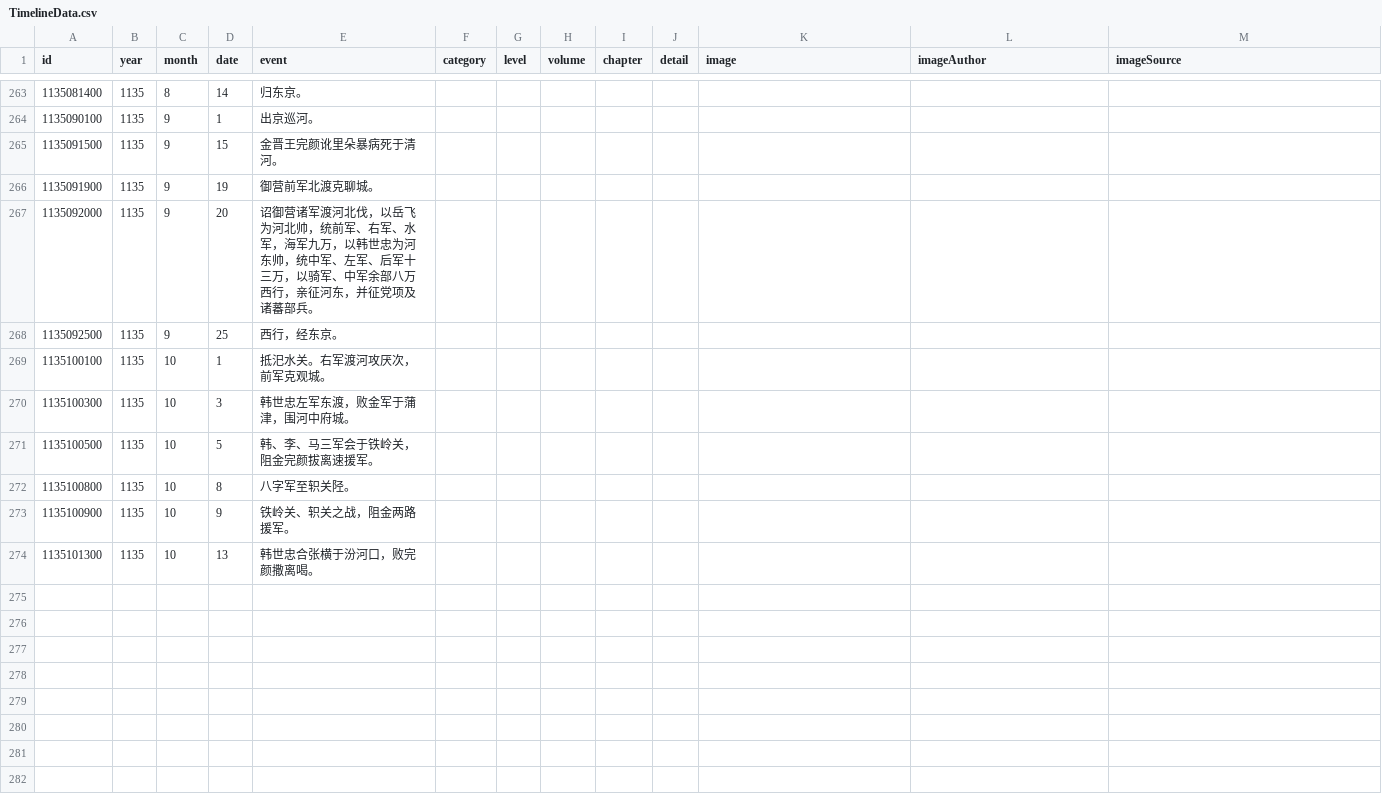
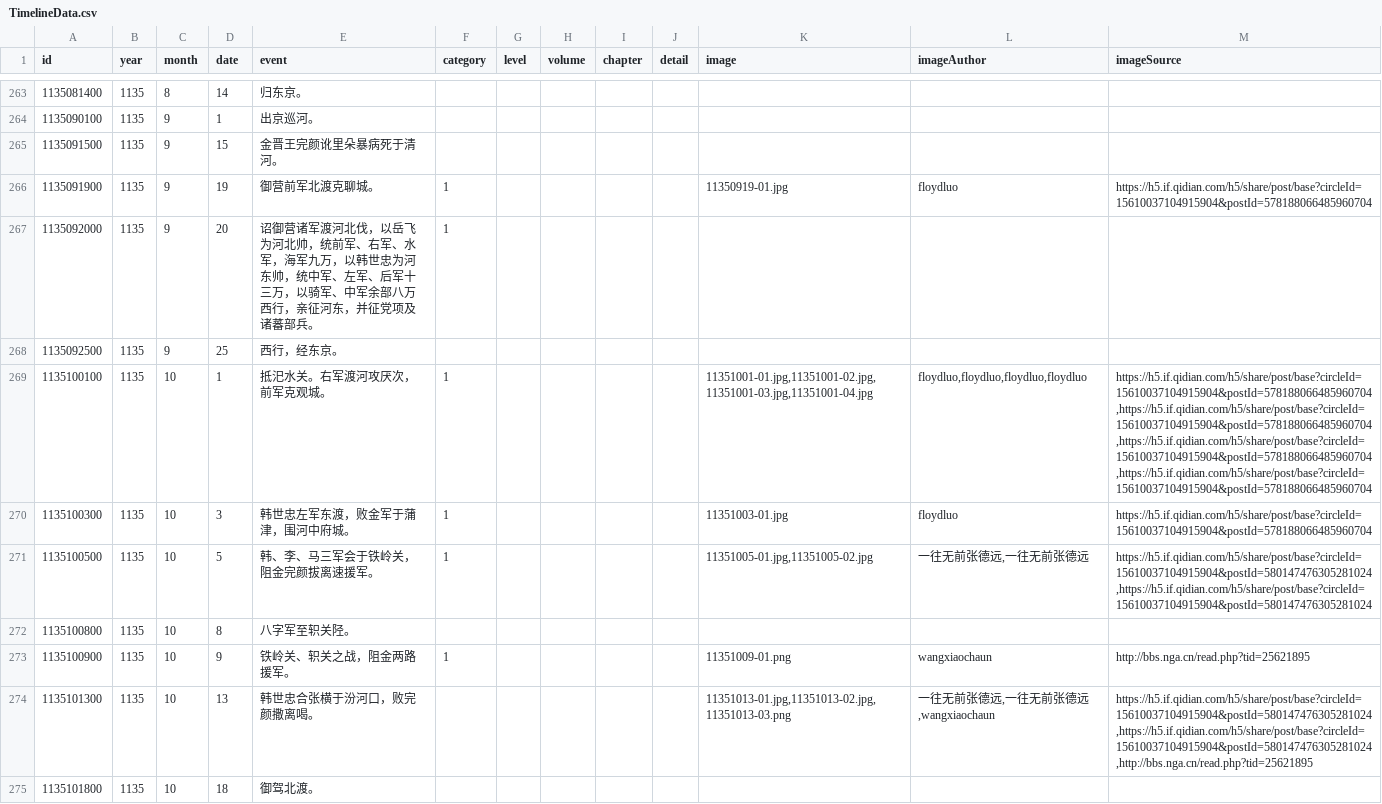
Before and after one commit to liudanpashui/shaosong-timeline, a CSV file: src/data/TimelineData.csv, drawn as a sheet; only a part is shown, gaps mark what is left out; the diff covers the shown part only.

```diff
--- a/src/data/TimelineData.csv
+++ b/src/data/TimelineData.csv
@@ -265,10 +265,11 @@ id	year	month	date	event	category	level	volume	chapter	detail	image	imageAuthor
 1135091500	1135	9	15	金晋王完颜讹里朵暴病死于清河。								
-1135091900	1135	9	19	御营前军北渡克聊城。								
-1135092000	1135	9	20	诏御营诸军渡河北伐，以岳飞为河北帅，统前军、右军、水军，海军九万，以韩世忠为河东帅，统中军、左军、后军十三万，以骑军、中军余部八万西行，亲征河东，并征党项及诸蕃部兵。								
+1135091900	1135	9	19	御营前军北渡克聊城。	1					11350919-01.jpg	floydluo	https://h5.if.qidian.com/h5/share/post/base?circleId=15610037104915904&postId=578188066485960704
+1135092000	1135	9	20	诏御营诸军渡河北伐，以岳飞为河北帅，统前军、右军、水军，海军九万，以韩世忠为河东帅，统中军、左军、后军十三万，以骑军、中军余部八万西行，亲征河东，并征党项及诸蕃部兵。	1							
 1135092500	1135	9	25	西行，经东京。								
-1135100100	1135	10	1	抵汜水关。右军渡河攻厌次，前军克观城。								
-1135100300	1135	10	3	韩世忠左军东渡，败金军于蒲津，围河中府城。								
-1135100500	1135	10	5	韩、李、马三军会于铁岭关，阻金完颜拔离速援军。								
+1135100100	1135	10	1	抵汜水关。右军渡河攻厌次，前军克观城。	1					"11351001-01.jpg,11351001-02.jpg,11351001-03.jpg,11351001-04.jpg"	"floydluo,floydluo,floydluo,floydluo"	"https://h5.if.qidian.com/h5/share/post/base?circleId=15610037104915904&postId=578188066485960704,https://h5.if.qidian.com/h5/share/post/base?circleId=15610037104915904&postId=578188066485960704,https://h5.if.qidian.com/h5/share/post/base?circleId=15610037104915904&postId=578188066485960704,https://h5.if.qidian.com/h5/share/post/base?circleId=15610037104915904&postId=578188066485960704"
+1135100300	1135	10	3	韩世忠左军东渡，败金军于蒲津，围河中府城。	1					11351003-01.jpg	floydluo	https://h5.if.qidian.com/h5/share/post/base?circleId=15610037104915904&postId=578188066485960704
+1135100500	1135	10	5	韩、李、马三军会于铁岭关，阻金完颜拔离速援军。	1					"11351005-01.jpg,11351005-02.jpg"	"一往无前张德远,一往无前张德远"	"https://h5.if.qidian.com/h5/share/post/base?circleId=15610037104915904&postId=580147476305281024,https://h5.if.qidian.com/h5/share/post/base?circleId=15610037104915904&postId=580147476305281024"
 1135100800	1135	10	8	八字军至轵关陉。								
-1135100900	1135	10	9	铁岭关、轵关之战，阻金两路援军。								
-1135101300	1135	10	13	韩世忠合张横于汾河口，败完颜撒离喝。								
+1135100900	1135	10	9	铁岭关、轵关之战，阻金两路援军。	1					11351009-01.png	wangxiaochaun	http://bbs.nga.cn/read.php?tid=25621895
+1135101300	1135	10	13	韩世忠合张横于汾河口，败完颜撒离喝。						"11351013-01.jpg,11351013-02.jpg,11351013-03.png"	"一往无前张德远,一往无前张德远,wangxiaochaun"	"https://h5.if.qidian.com/h5/share/post/base?circleId=15610037104915904&postId=580147476305281024,https://h5.if.qidian.com/h5/share/post/base?circleId=15610037104915904&postId=580147476305281024,http://bbs.nga.cn/read.php?tid=25621895"
+1135101800	1135	10	18	御驾北渡。								
```
Also changed, not shown: 14 added rows and 8 edited cells elsewhere in this file, 22 other files.
